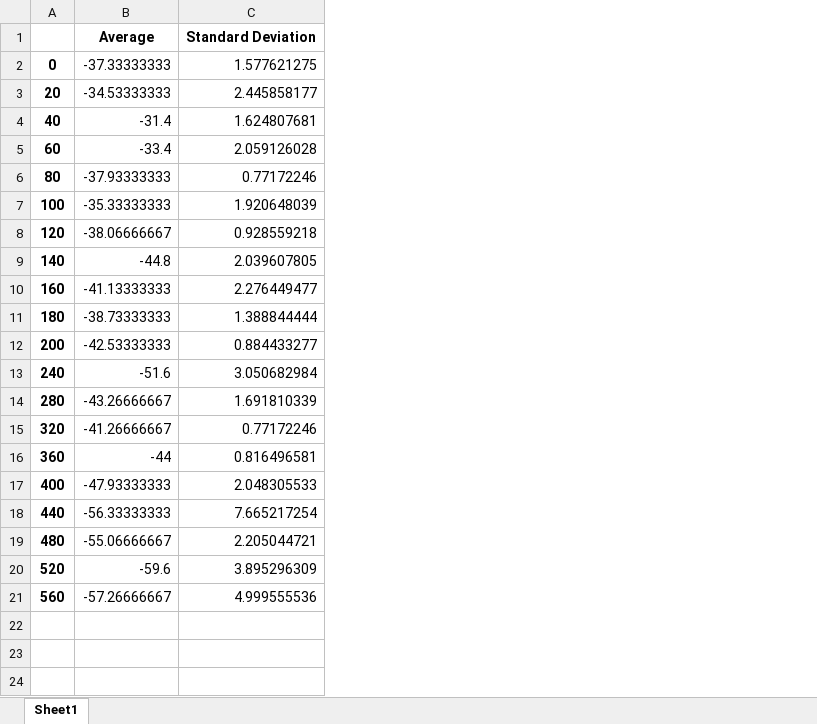
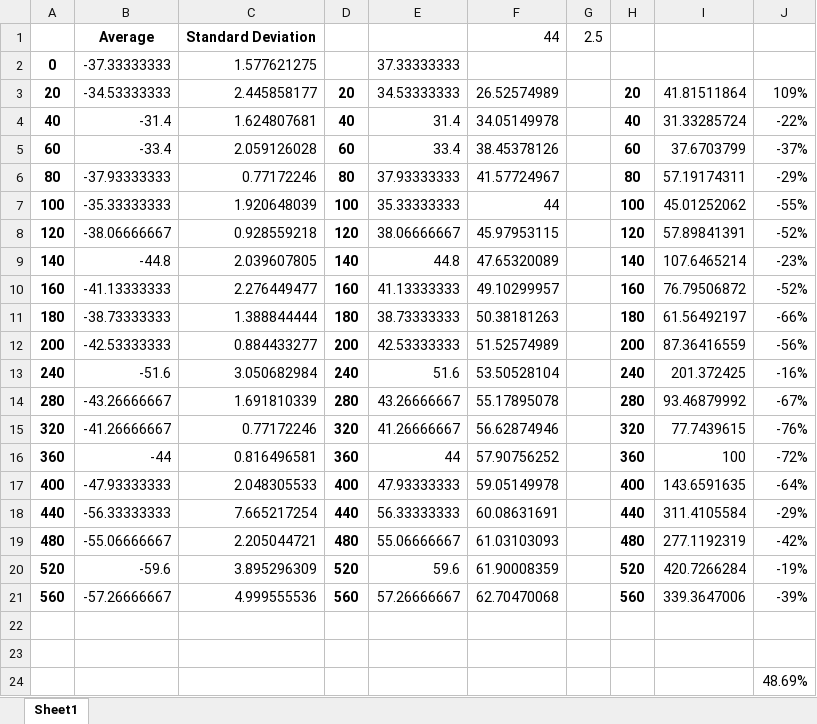
Before and after one commit to JADM98/Vamia-SerialPortReading, an Excel workbook: Measurements/Test 6 - Antena Vamia V0 Obstacles/Statistics6.xlsx, sheet Sheet1, drawn as a sheet; values as stored, in another font and other column widths than the file's, no borders; charts and pictures not drawn; the diff names each change by its address in the sheet, - before the commit and + after, or states it on an @@ line.

Commit message:
Report finished, Excel files updated with graph tweaking

```diff
--- a/Measurements/Test 6 - Antena Vamia V0 Obstacles/Statistics6.xlsx (sheet Sheet1)
+++ b/Measurements/Test 6 - Antena Vamia V0 Obstacles/Statistics6.xlsx (sheet Sheet1)
+column D, rows 3-21: 20 | 40 | 60 | 80 | 100 | 120 | 140 | 160 | 180 | 200 | 240 | 280 | 320 | 360 | 400 | 440 | 480 | 520 | 560
+column E, rows 2-21: 37.33333333 | 34.53333333 | 31.4 | 33.4 | 37.93333333 | 35.33333333 | 38.06666667 | 44.8 | 41.13333333 | 38.73333333 | 42.53333333 | 51.6 | 43.26666667 | 41.26666667 | 44 | 47.93333333 | 56.33333333 | 55.06666667 | 59.6 | 57.26666667
+column F, rows 1-21: 44 |  | 26.52574989 | 34.05149978 | 38.45378126 | 41.57724967 | 44 | 45.97953115 | 47.65320089 | 49.10299957 | 50.38181263 | 51.52574989 | 53.50528104 | 55.17895078 | 56.62874946 | 57.90756252 | 59.05149978 | 60.08631691 | 61.03103093 | 61.90008359 | 62.70470068
+column G, row 1: 2.5
+column H, rows 3-21: 20 | 40 | 60 | 80 | 100 | 120 | 140 | 160 | 180 | 200 | 240 | 280 | 320 | 360 | 400 | 440 | 480 | 520 | 560
+column I, rows 3-21: 41.81511864 | 31.33285724 | 37.6703799 | 57.19174311 | 45.01252062 | 57.89841391 | 107.6465214 | 76.79506872 | 61.56492197 | 87.36416559 | 201.372425 | 93.46879992 | 77.7439615 | 100 | 143.6591635 | 311.4105584 | 277.1192319 | 420.7266284 | 339.3647006
+column J, rows 3-21: 109% | -22% | -37% | -29% | -55% | -52% | -23% | -52% | -66% | -56% | -16% | -67% | -76% | -72% | -64% | -29% | -42% | -19% | -39%
+row 22: (empty)
+row 23: (empty)
+row 24:  |  |  |  |  |  |  |  |  | 48.69%
```
Also changed, not shown: charts or pictures, Measurements/Test 1 - No obstacles/Statistics2.xlsx, Measurements/Test 2 - Chair obstacle/Statistics.xlsx, 4 other files.
